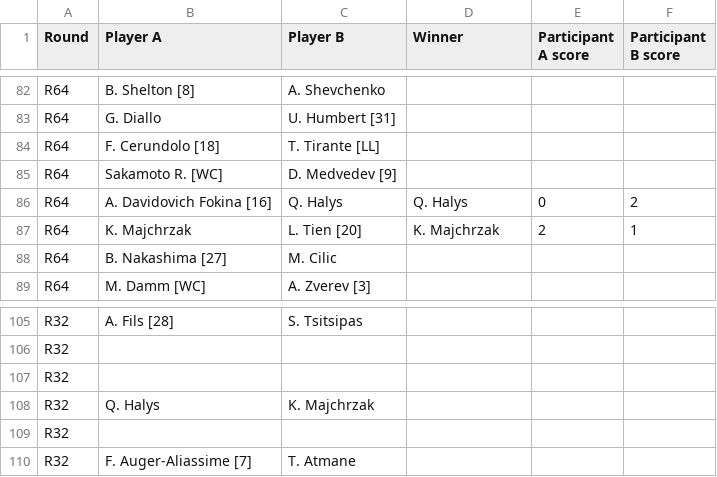
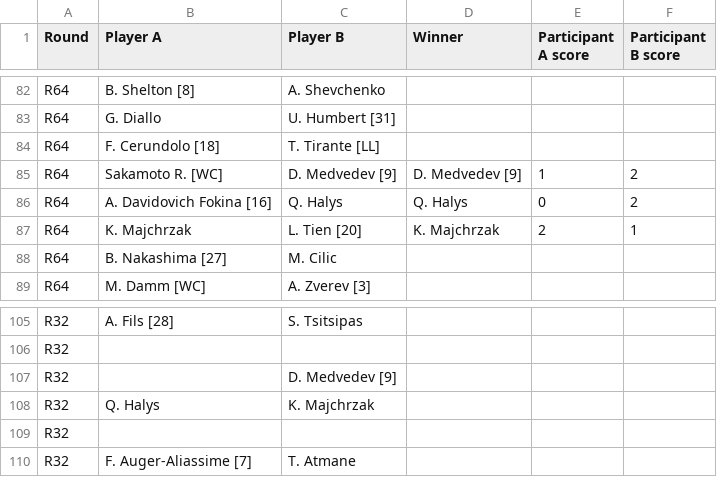
Before and after one commit to bennygiardina/test_2, a CSV file: miami_full_draw.csv, drawn as a sheet; only a part is shown, gaps mark what is left out.

```diff
--- a/miami_full_draw.csv
+++ b/miami_full_draw.csv
@@ -84,3 +84,3 @@ R64,G. Diallo,U. Humbert [31],,,
 R64,F. Cerundolo [18],T. Tirante [LL],,,
-R64,Sakamoto R. [WC],D. Medvedev [9],,,
+R64,Sakamoto R. [WC],D. Medvedev [9],D. Medvedev [9],1,2
 R64,A. Davidovich Fokina [16],Q. Halys,Q. Halys,0,2
@@ -106,3 +106,3 @@ R32,A. Fils [28],S. Tsitsipas,,,
 R32,,,,,
-R32,,,,,
+R32,,D. Medvedev [9],,,
 R32,Q. Halys,K. Majchrzak,,,
```
